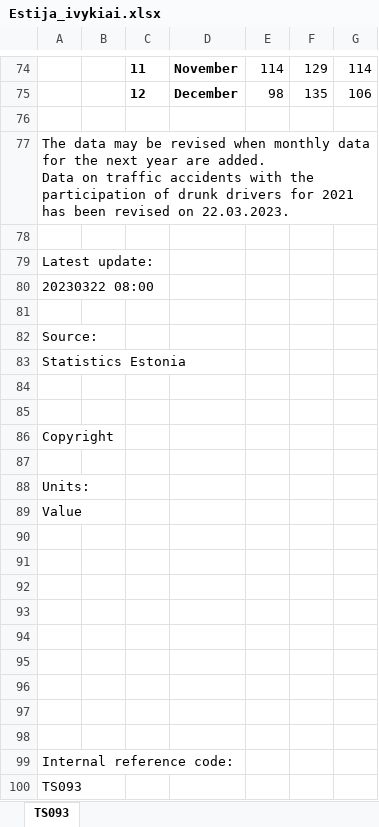
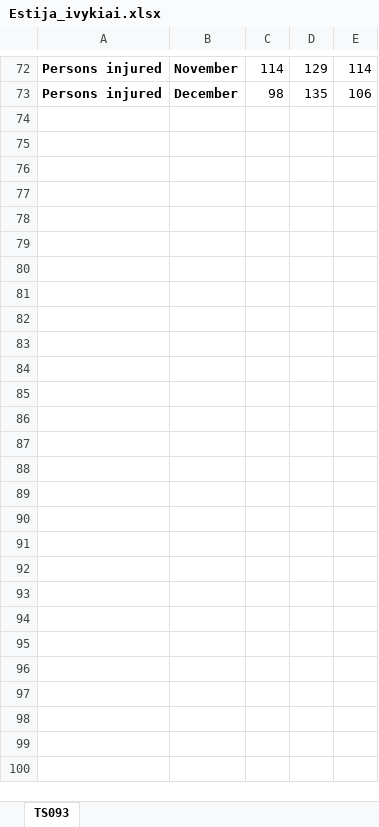
Before and after one commit to jurgitabzozovska/Pirmas_projektas, an Excel workbook: Estija_ivykiai.xlsx, sheet TS093, drawn as a sheet; only a part is shown, gaps mark what is left out; values as stored, in another font and other column widths than the file's, no borders; removed rows and columns are numbered as before the commit, all else as after; ↵ is a line break in a cell; the diff covers the shown part only; the diff names each change by its address in the sheet, - before the commit and + after, or states it on an @@ line.

```diff
--- a/Estija_ivykiai.xlsx (sheet TS093)
+++ b/Estija_ivykiai.xlsx (sheet TS093)
-column A, empty
-column B, empty
-column C, rows 74-75: 11 | 12
+column A, rows 72-73: Persons injured | Persons injured
-row 76: (empty)
-row 77: The data may be revised when monthly data for the next year are added. ↵ Data on traffic accidents with the participation of drunk drivers for 2021 has been revised on 22.03.2023.
-row 78: (empty)
-row 79: Latest update:
-row 80: 20230322 08:00
-row 81: (empty)
-row 82: Source:
-row 83: Statistics Estonia
-row 84: (empty)
-row 85: (empty)
-row 86: Copyright
-row 87: (empty)
-row 88: Units:
-row 89: Value
-row 90: (empty)
-row 91: (empty)
-row 92: (empty)
-row 93: (empty)
-row 94: (empty)
-row 95: (empty)
-row 96: (empty)
-row 97: (empty)
-row 98: (empty)
-row 99: Internal reference code:
-row 100: TS093
```
Also changed, not shown: 2 removed rows and 1 edited cell elsewhere in this sheet, 1 other file.
